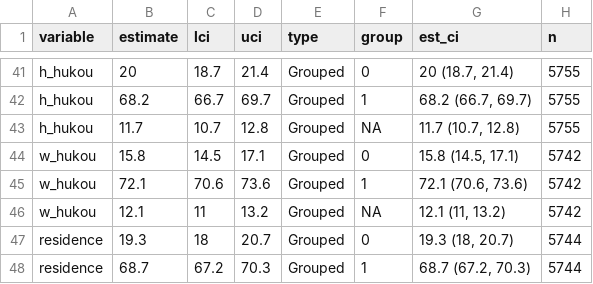
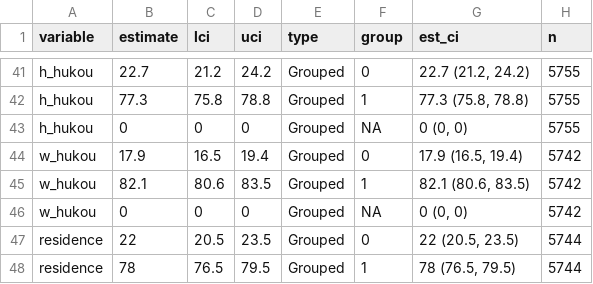
Before and after one commit to jvargh7/g2aging_family, a CSV file: charls/CHARLS_table1.csv, drawn as a sheet; only a part is shown, gaps mark what is left out; the diff covers the shown part only; the diff names each change by its address in the sheet, - before the commit and + after, or states it on an @@ line.

```diff
--- a/charls/CHARLS_table1.csv
+++ b/charls/CHARLS_table1.csv
-B41 (estimate): 20
+B41 (estimate): 22.7
-C41 (lci): 18.7
+C41 (lci): 21.2
-D41 (uci): 21.4
+D41 (uci): 24.2
-G41 (est_ci): 20 (18.7, 21.4)
+G41 (est_ci): 22.7 (21.2, 24.2)
-B42 (estimate): 68.2
+B42 (estimate): 77.3
-C42 (lci): 66.7
+C42 (lci): 75.8
-D42 (uci): 69.7
+D42 (uci): 78.8
-G42 (est_ci): 68.2 (66.7, 69.7)
+G42 (est_ci): 77.3 (75.8, 78.8)
-B43 (estimate): 11.7
+B43 (estimate): 0
-C43 (lci): 10.7
+C43 (lci): 0
-D43 (uci): 12.8
+D43 (uci): 0
-G43 (est_ci): 11.7 (10.7, 12.8)
+G43 (est_ci): 0 (0, 0)
-B44 (estimate): 15.8
+B44 (estimate): 17.9
-C44 (lci): 14.5
+C44 (lci): 16.5
-D44 (uci): 17.1
+D44 (uci): 19.4
-G44 (est_ci): 15.8 (14.5, 17.1)
+G44 (est_ci): 17.9 (16.5, 19.4)
-B45 (estimate): 72.1
+B45 (estimate): 82.1
-C45 (lci): 70.6
+C45 (lci): 80.6
-D45 (uci): 73.6
+D45 (uci): 83.5
-G45 (est_ci): 72.1 (70.6, 73.6)
+G45 (est_ci): 82.1 (80.6, 83.5)
-B46 (estimate): 12.1
+B46 (estimate): 0
-C46 (lci): 11
+C46 (lci): 0
-D46 (uci): 13.2
+D46 (uci): 0
-G46 (est_ci): 12.1 (11, 13.2)
+G46 (est_ci): 0 (0, 0)
-B47 (estimate): 19.3
+B47 (estimate): 22
-C47 (lci): 18
+C47 (lci): 20.5
-D47 (uci): 20.7
+D47 (uci): 23.5
-G47 (est_ci): 19.3 (18, 20.7)
+G47 (est_ci): 22 (20.5, 23.5)
-B48 (estimate): 68.7
+B48 (estimate): 78
-C48 (lci): 67.2
+C48 (lci): 76.5
-D48 (uci): 70.3
+D48 (uci): 79.5
-G48 (est_ci): 68.7 (67.2, 70.3)
+G48 (est_ci): 78 (76.5, 79.5)
```
Also changed, not shown: 99 edited cells elsewhere in this file, pooled/g2ap02_missingness in key covariates.csv, 6 other files.
